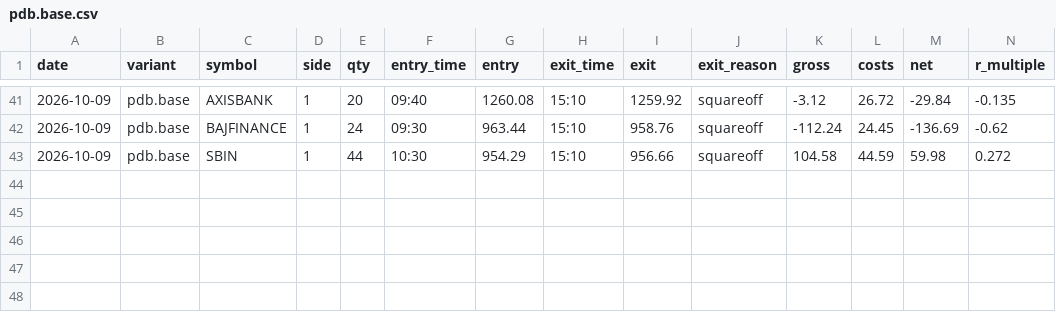
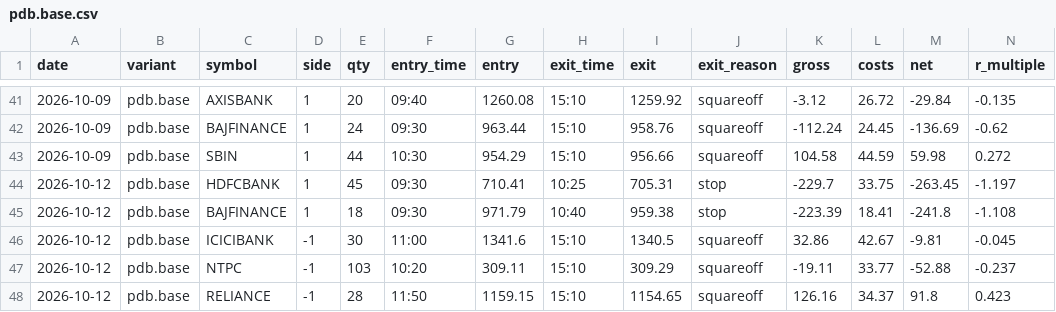
Before and after one commit to ashwani3011/trade, a CSV file: state/trades/pdb.base.csv, drawn as a sheet; only a part is shown, gaps mark what is left out; rows hold the shown columns only; the diff names each change by its address in the sheet, - before the commit and + after, or states it on an @@ line.

```diff
--- a/state/trades/pdb.base.csv
+++ b/state/trades/pdb.base.csv
+row 44: 2026-10-12 | pdb.base | HDFCBANK | 1 | 45 | 09:30 | 710.41 | 10:25 | 705.31 | stop | -229.7 | 33.75 | -263.45 | -1.197
+row 45: 2026-10-12 | pdb.base | BAJFINANCE | 1 | 18 | 09:30 | 971.79 | 10:40 | 959.38 | stop | -223.39 | 18.41 | -241.8 | -1.108
+row 46: 2026-10-12 | pdb.base | ICICIBANK | -1 | 30 | 11:00 | 1341.6 | 15:10 | 1340.5 | squareoff | 32.86 | 42.67 | -9.81 | -0.045
+row 47: 2026-10-12 | pdb.base | NTPC | -1 | 103 | 10:20 | 309.11 | 15:10 | 309.29 | squareoff | -19.11 | 33.77 | -52.88 | -0.237
+row 48: 2026-10-12 | pdb.base | RELIANCE | -1 | 28 | 11:50 | 1159.15 | 15:10 | 1154.65 | squareoff | 126.16 | 34.37 | 91.8 | 0.423
```
Also changed, not shown: state/trades/orb.base.csv, state/trades/orb.v1.csv, 28 other files.
